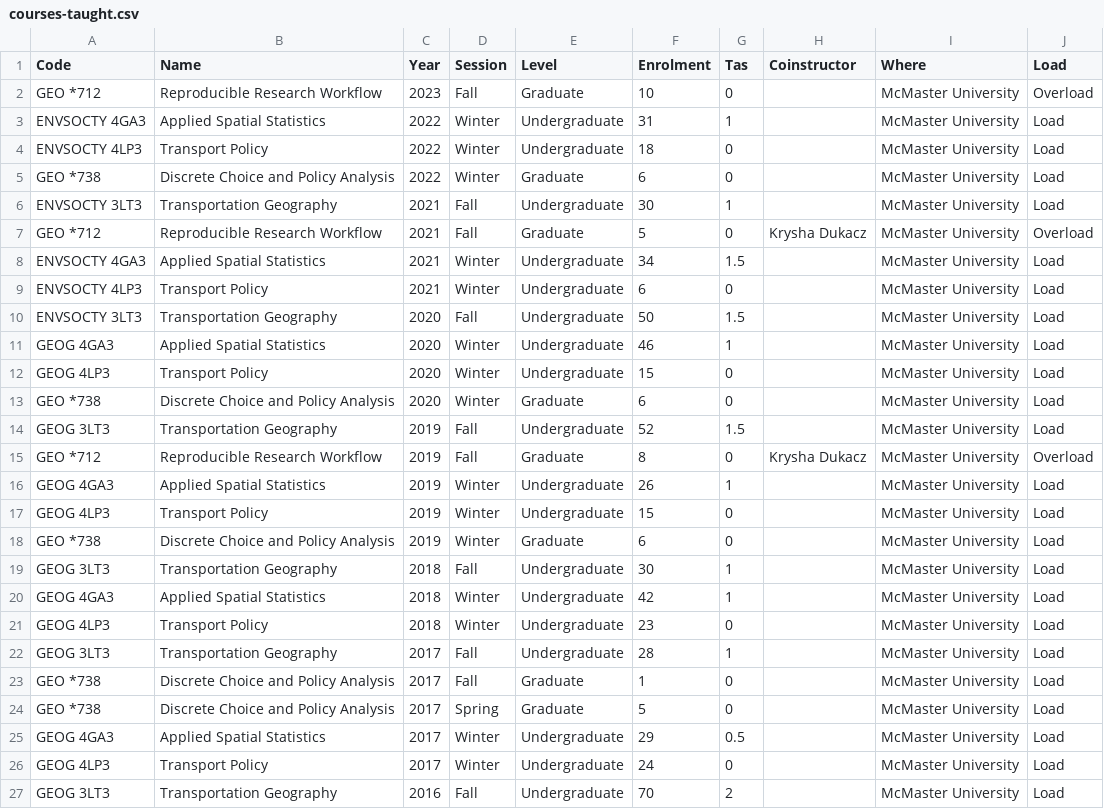
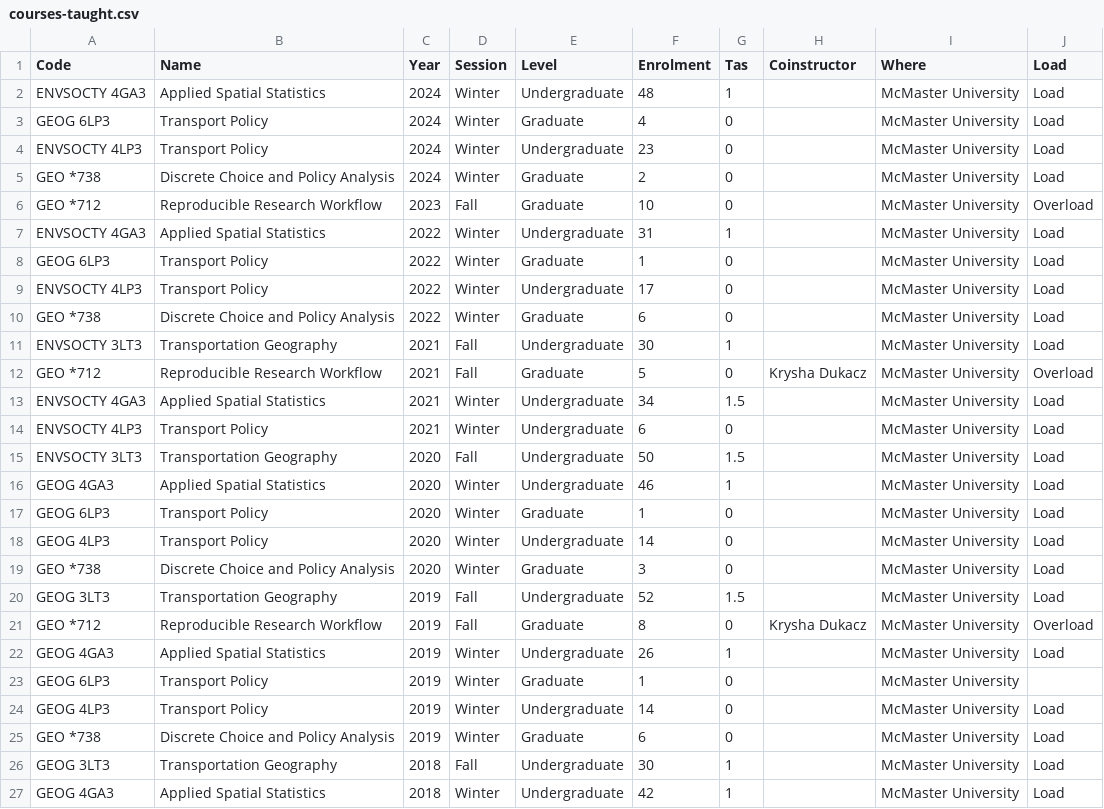
Before and after one commit to paezha/Official-CV, a CSV file: assets/courses-taught.csv, drawn as a sheet; only a part is shown; the shorter side is filled out with more unchanged rows.

```diff
--- a/assets/courses-taught.csv
+++ b/assets/courses-taught.csv
@@ -1,5 +1,10 @@
 Code,Name,Year,Session,Level,Enrolment,Tas,Coinstructor,Where,Load
+ENVSOCTY 4GA3,Applied Spatial Statistics,2024,Winter,Undergraduate,48,1,,McMaster University,Load
+GEOG 6LP3,Transport Policy,2024,Winter,Graduate,4,0,,McMaster University,Load
+ENVSOCTY 4LP3,Transport Policy,2024,Winter,Undergraduate,23,0,,McMaster University,Load
+GEO *738,Discrete Choice and Policy Analysis,2024,Winter,Graduate,2,0,,McMaster University,Load
 GEO *712,Reproducible Research Workflow,2023,Fall,Graduate,10,0,,McMaster University,Overload
 ENVSOCTY 4GA3,Applied Spatial Statistics,2022,Winter,Undergraduate,31,1,,McMaster University,Load
-ENVSOCTY 4LP3,Transport Policy,2022,Winter,Undergraduate,18,0,,McMaster University,Load
+GEOG 6LP3,Transport Policy,2022,Winter,Graduate,1,0,,McMaster University,Load
+ENVSOCTY 4LP3,Transport Policy,2022,Winter,Undergraduate,17,0,,McMaster University,Load
 GEO *738,Discrete Choice and Policy Analysis,2022,Winter,Graduate,6,0,,McMaster University,Load
@@ -11,4 +16,5 @@ ENVSOCTY 3LT3,Transportation Geography,2020,Fall,Undergraduate,50,1.5,,McMaster
 GEOG 4GA3,Applied Spatial Statistics,2020,Winter,Undergraduate,46,1,,McMaster University,Load
-GEOG 4LP3,Transport Policy,2020,Winter,Undergraduate,15,0,,McMaster University,Load
-GEO *738,Discrete Choice and Policy Analysis,2020,Winter,Graduate,6,0,,McMaster University,Load
+GEOG 6LP3,Transport Policy,2020,Winter,Graduate,1,0,,McMaster University,Load
+GEOG 4LP3,Transport Policy,2020,Winter,Undergraduate,14,0,,McMaster University,Load
+GEO *738,Discrete Choice and Policy Analysis,2020,Winter,Graduate,3,0,,McMaster University,Load
 GEOG 3LT3,Transportation Geography,2019,Fall,Undergraduate,52,1.5,,McMaster University,Load
@@ -16,3 +22,4 @@ GEO *712,Reproducible Research Workflow,2019,Fall,Graduate,8,0,Krysha Dukacz,McM
 GEOG 4GA3,Applied Spatial Statistics,2019,Winter,Undergraduate,26,1,,McMaster University,Load
-GEOG 4LP3,Transport Policy,2019,Winter,Undergraduate,15,0,,McMaster University,Load
+GEOG 6LP3,Transport Policy,2019,Winter,Graduate,1,0,,McMaster University,
+GEOG 4LP3,Transport Policy,2019,Winter,Undergraduate,14,0,,McMaster University,Load
 GEO *738,Discrete Choice and Policy Analysis,2019,Winter,Graduate,6,0,,McMaster University,Load
```
Also changed, not shown: assets/talks.csv, 2 other files.
